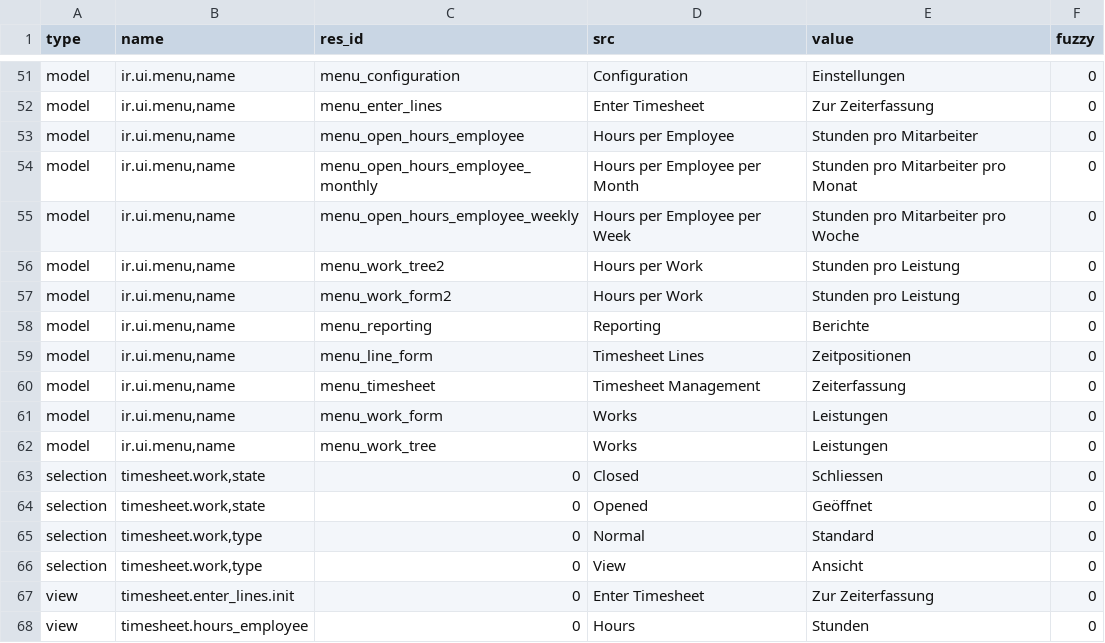
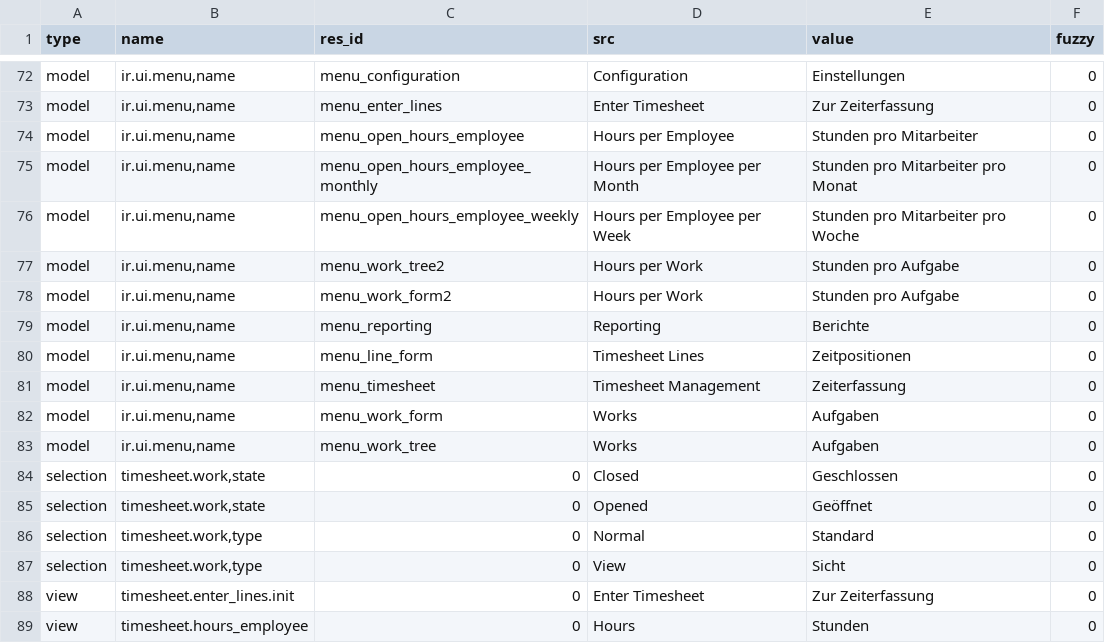
Before and after one commit to tryton/tryton, a CSV file: de_DE.csv, drawn as a sheet; only a part is shown, gaps mark what is left out; the diff covers the shown part only.

```diff
--- a/de_DE.csv
+++ b/de_DE.csv
@@ -55,4 +76,4 @@ model,"ir.ui.menu,name",menu_open_hours_employee_monthly,Hours per Employee per
 model,"ir.ui.menu,name",menu_open_hours_employee_weekly,Hours per Employee per Week,Stunden pro Mitarbeiter pro Woche,0
-model,"ir.ui.menu,name",menu_work_tree2,Hours per Work,Stunden pro Leistung,0
-model,"ir.ui.menu,name",menu_work_form2,Hours per Work,Stunden pro Leistung,0
+model,"ir.ui.menu,name",menu_work_tree2,Hours per Work,Stunden pro Aufgabe,0
+model,"ir.ui.menu,name",menu_work_form2,Hours per Work,Stunden pro Aufgabe,0
 model,"ir.ui.menu,name",menu_reporting,Reporting,Berichte,0
@@ -60,8 +81,8 @@ model,"ir.ui.menu,name",menu_line_form,Timesheet Lines,Zeitpositionen,0
 model,"ir.ui.menu,name",menu_timesheet,Timesheet Management,Zeiterfassung,0
-model,"ir.ui.menu,name",menu_work_form,Works,Leistungen,0
-model,"ir.ui.menu,name",menu_work_tree,Works,Leistungen,0
-selection,"timesheet.work,state",0,Closed,Schliessen,0
+model,"ir.ui.menu,name",menu_work_form,Works,Aufgaben,0
+model,"ir.ui.menu,name",menu_work_tree,Works,Aufgaben,0
+selection,"timesheet.work,state",0,Closed,Geschlossen,0
 selection,"timesheet.work,state",0,Opened,Geöffnet,0
 selection,"timesheet.work,type",0,Normal,Standard,0
-selection,"timesheet.work,type",0,View,Ansicht,0
+selection,"timesheet.work,type",0,View,Sicht,0
 view,timesheet.enter_lines.init,0,Enter Timesheet,Zur Zeiterfassung,0
```
Also changed, not shown: 21 added rows and 8 edited cells elsewhere in this file.
